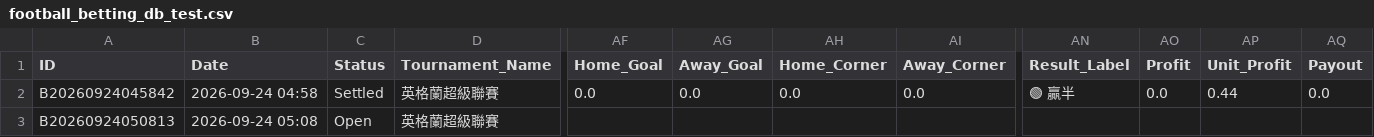
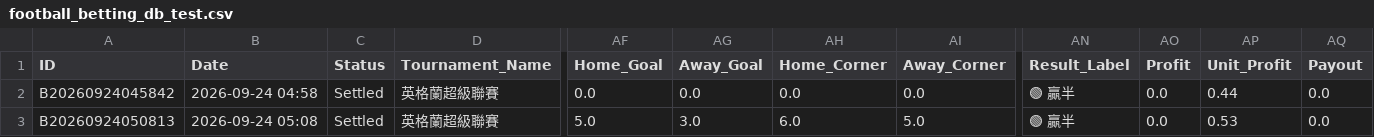
Before and after one commit to tipsme98/FB-app, a CSV file: football_betting_db_test.csv, drawn as a sheet; only a part is shown, gaps mark what is left out; the diff names each change by its address in the sheet, - before the commit and + after, or states it on an @@ line.

Commit message:
Auto-update football_betting_db_test.csv via Streamlit App

```diff
--- a/football_betting_db_test.csv
+++ b/football_betting_db_test.csv
-C3 (Status): Open
+C3 (Status): Settled
-AF3 (Home_Goal): (empty)
+AF3 (Home_Goal): 5.0
-AG3 (Away_Goal): (empty)
+AG3 (Away_Goal): 3.0
-AH3 (Home_Corner): (empty)
+AH3 (Home_Corner): 6.0
-AI3 (Away_Corner): (empty)
+AI3 (Away_Corner): 5.0
-AN3 (Result_Label): (empty)
+AN3 (Result_Label): 🟢 贏半
-AO3 (Profit): (empty)
+AO3 (Profit): 0.0
-AP3 (Unit_Profit): (empty)
+AP3 (Unit_Profit): 0.53
-AQ3 (Payout): (empty)
+AQ3 (Payout): 0.0
```
